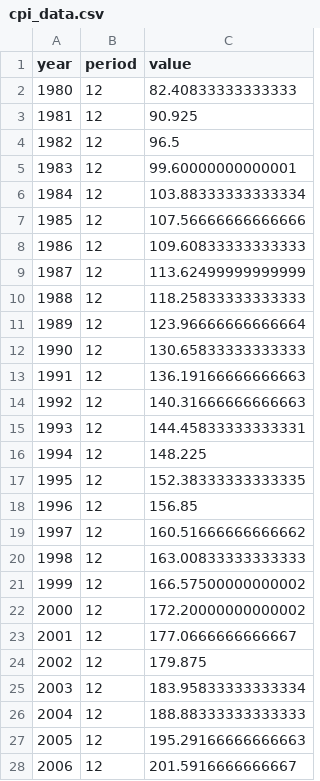
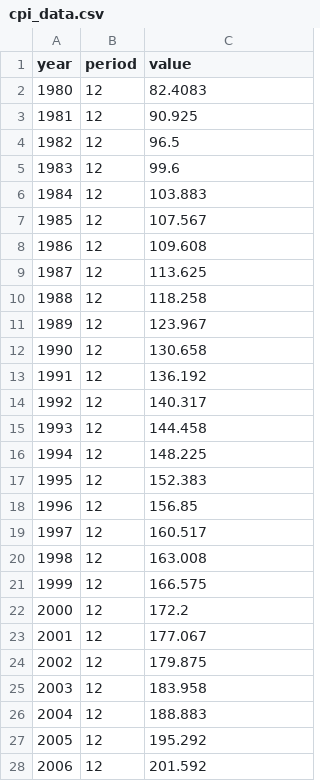
Before and after one commit to PowerGenome/PowerGenome, a CSV file: data/cpi_data/cpi_data.csv, drawn as a sheet; only a part is shown; the diff covers the shown part only.

Commit message:
Limit sig figs in CPI data saved to csv
Previous behaviour often had too many sig figs due to floating point.
Values would sometimes change at the final decimal when new data were
loaded. A pain with git tracking that this should fix.

```diff
--- a/data/cpi_data/cpi_data.csv
+++ b/data/cpi_data/cpi_data.csv
@@ -1,28 +1,28 @@
 year,period,value
-1980,12,82.40833333333333
+1980,12,82.4083
 1981,12,90.925
 1982,12,96.5
-1983,12,99.60000000000001
-1984,12,103.88333333333334
-1985,12,107.56666666666666
-1986,12,109.60833333333333
-1987,12,113.62499999999999
-1988,12,118.25833333333333
-1989,12,123.96666666666664
-1990,12,130.65833333333333
-1991,12,136.19166666666663
-1992,12,140.31666666666663
-1993,12,144.45833333333331
+1983,12,99.6
+1984,12,103.883
+1985,12,107.567
+1986,12,109.608
+1987,12,113.625
+1988,12,118.258
+1989,12,123.967
+1990,12,130.658
+1991,12,136.192
+1992,12,140.317
+1993,12,144.458
 1994,12,148.225
-1995,12,152.38333333333335
+1995,12,152.383
 1996,12,156.85
-1997,12,160.51666666666662
-1998,12,163.00833333333333
-1999,12,166.57500000000002
-2000,12,172.20000000000002
-2001,12,177.0666666666667
+1997,12,160.517
+1998,12,163.008
+1999,12,166.575
+2000,12,172.2
+2001,12,177.067
 2002,12,179.875
-2003,12,183.95833333333334
-2004,12,188.88333333333333
-2005,12,195.29166666666663
-2006,12,201.5916666666667
+2003,12,183.958
+2004,12,188.883
+2005,12,195.292
+2006,12,201.592
```
Also changed, not shown: 1 added row and 14 edited cells elsewhere in this file, 1 other file.
